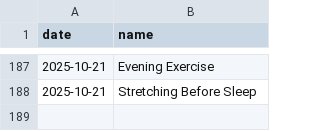
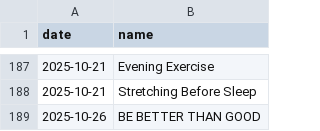
Before and after one commit to aster-king/Habitualize, a CSV file: completed.csv, drawn as a sheet; only a part is shown, gaps mark what is left out; the diff names each change by its address in the sheet, - before the commit and + after, or states it on an @@ line.

Commit message:
Complete habit: BE BETTER THAN GOOD on 2025-10-26

```diff
--- a/completed.csv
+++ b/completed.csv
+row 189: 2025-10-26 | BE BETTER THAN GOOD
```
